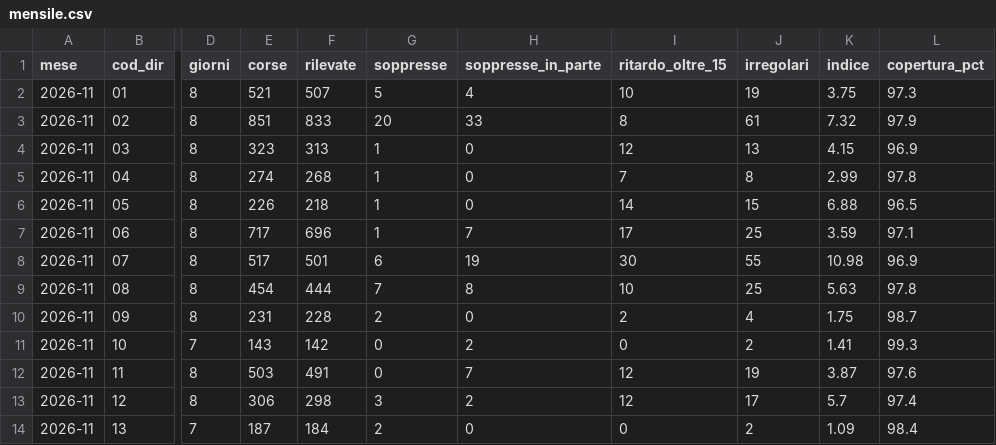
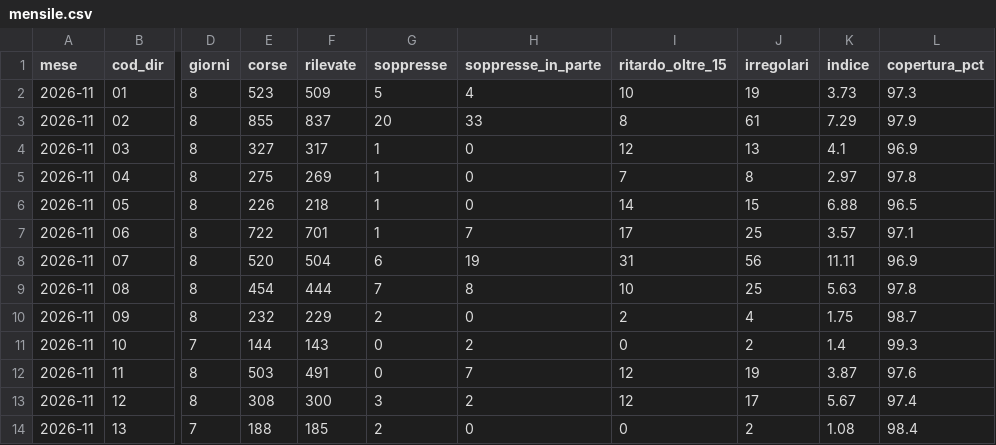
Before and after one commit to Easyinve/trenord-ritardi, a CSV file: archivio/mensile.csv, drawn as a sheet; only a part is shown, gaps mark what is left out; the diff covers the shown part only; the diff names each change by its address in the sheet, - before the commit and + after, or states it on an @@ line.

```diff
--- a/archivio/mensile.csv
+++ b/archivio/mensile.csv
-E2 (corse): 521
+E2 (corse): 523
-F2 (rilevate): 507
+F2 (rilevate): 509
-K2 (indice): 3.75
+K2 (indice): 3.73
-E3 (corse): 851
+E3 (corse): 855
-F3 (rilevate): 833
+F3 (rilevate): 837
-K3 (indice): 7.32
+K3 (indice): 7.29
-E4 (corse): 323
+E4 (corse): 327
-F4 (rilevate): 313
+F4 (rilevate): 317
-K4 (indice): 4.15
+K4 (indice): 4.1
-E5 (corse): 274
+E5 (corse): 275
-F5 (rilevate): 268
+F5 (rilevate): 269
-K5 (indice): 2.99
+K5 (indice): 2.97
-E7 (corse): 717
+E7 (corse): 722
-F7 (rilevate): 696
+F7 (rilevate): 701
-K7 (indice): 3.59
+K7 (indice): 3.57
-E8 (corse): 517
+E8 (corse): 520
-F8 (rilevate): 501
+F8 (rilevate): 504
-I8 (ritardo_oltre_15): 30
+I8 (ritardo_oltre_15): 31
-J8 (irregolari): 55
+J8 (irregolari): 56
-K8 (indice): 10.98
+K8 (indice): 11.11
-E10 (corse): 231
+E10 (corse): 232
-F10 (rilevate): 228
+F10 (rilevate): 229
-E11 (corse): 143
+E11 (corse): 144
-F11 (rilevate): 142
+F11 (rilevate): 143
-K11 (indice): 1.41
+K11 (indice): 1.4
-E13 (corse): 306
+E13 (corse): 308
-F13 (rilevate): 298
+F13 (rilevate): 300
-K13 (indice): 5.7
+K13 (indice): 5.67
-E14 (corse): 187
+E14 (corse): 188
-F14 (rilevate): 184
+F14 (rilevate): 185
-K14 (indice): 1.09
+K14 (indice): 1.08
```
Also changed, not shown: 95 edited cells elsewhere in this file, archivio/riepilogo.csv, 1 other file.
